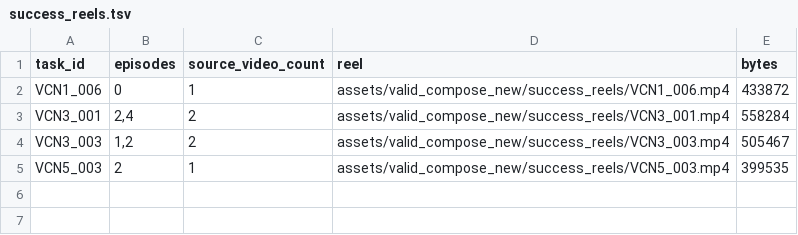
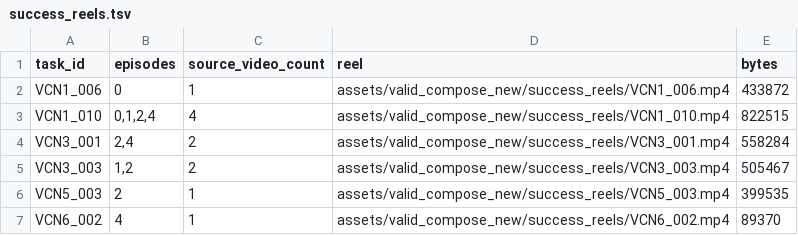
Before and after one commit to sglsh5688/RAIN, a TSV file: assets/valid_compose_new/success_reels.tsv, drawn as a sheet.

```diff
--- a/assets/valid_compose_new/success_reels.tsv
+++ b/assets/valid_compose_new/success_reels.tsv
@@ -2,2 +2,3 @@ task_id	episodes	source_video_count	reel	bytes
 VCN1_006	0	1	assets/valid_compose_new/success_reels/VCN1_006.mp4	433872
+VCN1_010	0,1,2,4	4	assets/valid_compose_new/success_reels/VCN1_010.mp4	822515
 VCN3_001	2,4	2	assets/valid_compose_new/success_reels/VCN3_001.mp4	558284
@@ -5 +6,2 @@ VCN3_003	1,2	2	assets/valid_compose_new/success_reels/VCN3_003.mp4	505467
 VCN5_003	2	1	assets/valid_compose_new/success_reels/VCN5_003.mp4	399535
+VCN6_002	4	1	assets/valid_compose_new/success_reels/VCN6_002.mp4	89370
```
Also changed, not shown: assets/valid_compose_new/BATCH_STATUS.tsv, valid_compose_new/tasks.tsv, 25 other files.
